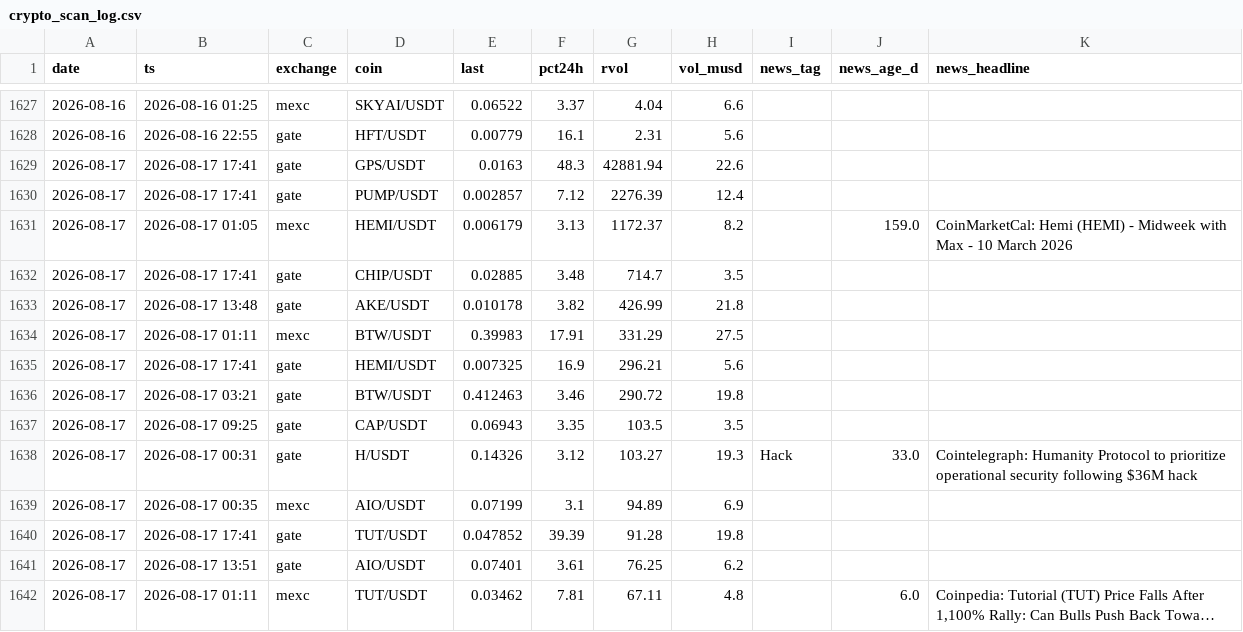
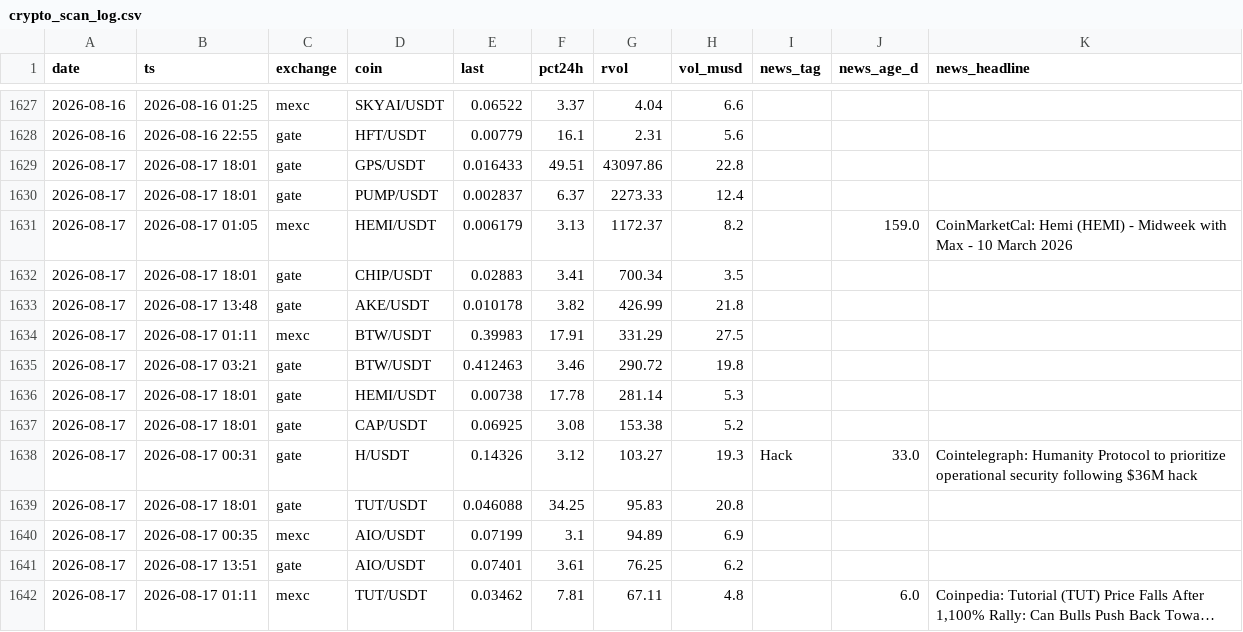
Before and after one commit to ChrisM001/scanner-site, a CSV file: crypto_scan_log.csv, drawn as a sheet; only a part is shown, gaps mark what is left out; long unchanged cells end in ….

```diff
--- a/crypto_scan_log.csv
+++ b/crypto_scan_log.csv
@@ -1628,14 +1628,14 @@ date,ts,exchange,coin,last,pct24h,rvol,vol_musd,news_tag,news_age_d,news_headlin
 2026-08-16,2026-08-16 22:55,gate,HFT/USDT,0.00779,16.1,2.31,5.6,,,
-2026-08-17,2026-08-17 17:41,gate,GPS/USDT,0.0163,48.3,42881.94,22.6,,,
-2026-08-17,2026-08-17 17:41,gate,PUMP/USDT,0.002857,7.12,2276.39,12.4,,,
+2026-08-17,2026-08-17 18:01,gate,GPS/USDT,0.016433,49.51,43097.86,22.8,,,
+2026-08-17,2026-08-17 18:01,gate,PUMP/USDT,0.002837,6.37,2273.33,12.4,,,
 2026-08-17,2026-08-17 01:05,mexc,HEMI/USDT,0.006179,3.13,1172.37,8.2,,159.0,CoinMarketCal: Hemi (HEMI) - Midweek with Max - 10 March 2026
-2026-08-17,2026-08-17 17:41,gate,CHIP/USDT,0.02885,3.48,714.7,3.5,,,
+2026-08-17,2026-08-17 18:01,gate,CHIP/USDT,0.02883,3.41,700.34,3.5,,,
 2026-08-17,2026-08-17 13:48,gate,AKE/USDT,0.010178,3.82,426.99,21.8,,,
 2026-08-17,2026-08-17 01:11,mexc,BTW/USDT,0.39983,17.91,331.29,27.5,,,
-2026-08-17,2026-08-17 17:41,gate,HEMI/USDT,0.007325,16.9,296.21,5.6,,,
 2026-08-17,2026-08-17 03:21,gate,BTW/USDT,0.412463,3.46,290.72,19.8,,,
-2026-08-17,2026-08-17 09:25,gate,CAP/USDT,0.06943,3.35,103.5,3.5,,,
+2026-08-17,2026-08-17 18:01,gate,HEMI/USDT,0.00738,17.78,281.14,5.3,,,
+2026-08-17,2026-08-17 18:01,gate,CAP/USDT,0.06925,3.08,153.38,5.2,,,
 2026-08-17,2026-08-17 00:31,gate,H/USDT,0.14326,3.12,103.27,19.3,Hack,33.0,Cointelegraph: Humanity Protocol to prioritize operational security following $36M hack
+2026-08-17,2026-08-17 18:01,gate,TUT/USDT,0.046088,34.25,95.83,20.8,,,
 2026-08-17,2026-08-17 00:35,mexc,AIO/USDT,0.07199,3.1,94.89,6.9,,,
-2026-08-17,2026-08-17 17:41,gate,TUT/USDT,0.047852,39.39,91.28,19.8,,,
 2026-08-17,2026-08-17 13:51,gate,AIO/USDT,0.07401,3.61,76.25,6.2,,,
```
Also changed, not shown: 1 other file.
